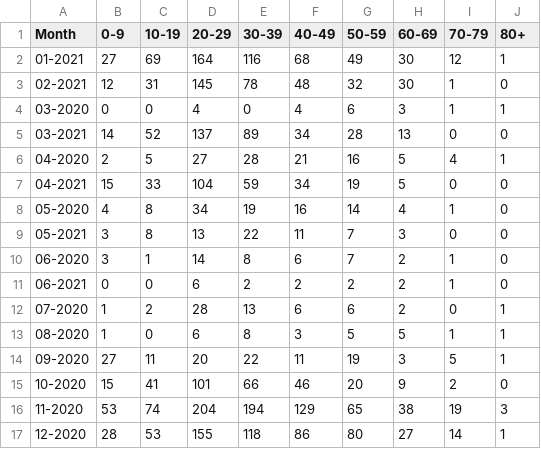
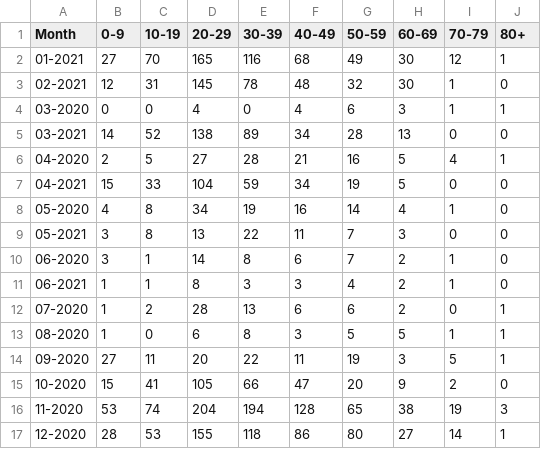
Before and after one commit to SCPHCovid19Data/weekly_report, a CSV file: age_total.csv, drawn as a sheet.

```diff
--- a/age_total.csv
+++ b/age_total.csv
@@ -1,6 +1,6 @@
 "Month","0-9","10-19","20-29","30-39","40-49","50-59","60-69","70-79","80+"
-"01-2021",27,69,164,116,68,49,30,12,1
+"01-2021",27,70,165,116,68,49,30,12,1
 "02-2021",12,31,145,78,48,32,30,1,0
 "03-2020",0,0,4,0,4,6,3,1,1
-"03-2021",14,52,137,89,34,28,13,0,0
+"03-2021",14,52,138,89,34,28,13,0,0
 "04-2020",2,5,27,28,21,16,5,4,1
@@ -10,3 +10,3 @@
 "06-2020",3,1,14,8,6,7,2,1,0
-"06-2021",0,0,6,2,2,2,2,1,0
+"06-2021",1,1,8,3,3,4,2,1,0
 "07-2020",1,2,28,13,6,6,2,0,1
@@ -14,4 +14,4 @@
 "09-2020",27,11,20,22,11,19,3,5,1
-"10-2020",15,41,101,66,46,20,9,2,0
-"11-2020",53,74,204,194,129,65,38,19,3
+"10-2020",15,41,105,66,47,20,9,2,0
+"11-2020",53,74,204,194,128,65,38,19,3
 "12-2020",28,53,155,118,86,80,27,14,1
```
Also changed, not shown: 7day_incidence_dotplot_eng.csv, census_age_comparison.csv, 15 other files.
